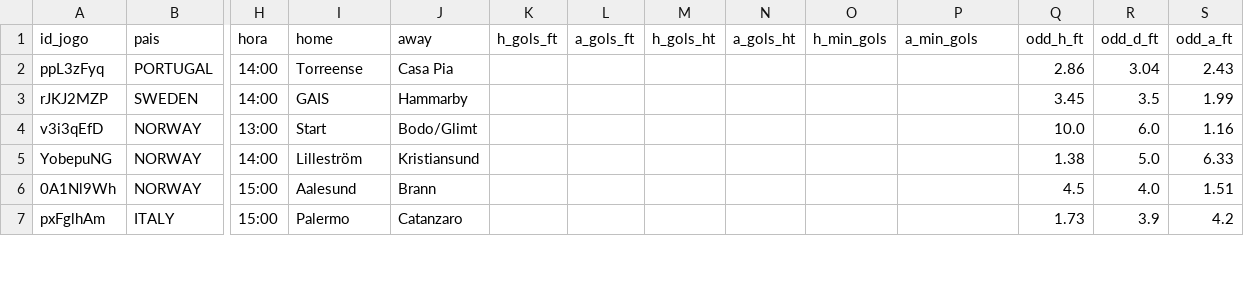
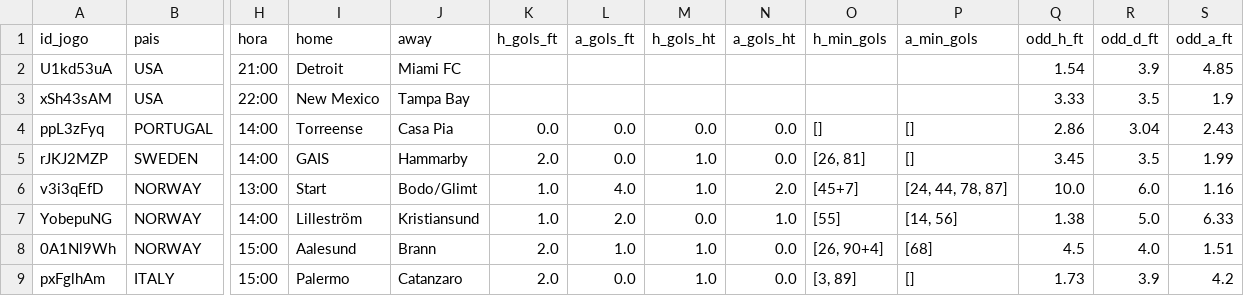
Before and after one commit to rafa3lsilva/webscrapping_redscore, a CSV file: data/jogos_do_dia/Jogos_do_Dia_Flashscore_20-05-2026.csv, drawn as a sheet; only a part is shown, gaps mark what is left out; addresses are those after the commit; rows hold the shown columns only; the diff covers the shown part only; the diff names each change by its address in the sheet, - before the commit and + after, or states it on an @@ line.

```diff
--- a/data/jogos_do_dia/Jogos_do_Dia_Flashscore_20-05-2026.csv
+++ b/data/jogos_do_dia/Jogos_do_Dia_Flashscore_20-05-2026.csv
+row 2: U1kd53uA | USA | 21:00 | Detroit | Miami FC |  |  |  |  |  |  | 1.54 | 3.9 | 4.85
+row 3: xSh43sAM | USA | 22:00 | New Mexico | Tampa Bay |  |  |  |  |  |  | 3.33 | 3.5 | 1.9
-K4 (h_gols_ft): (empty)
+K4 (h_gols_ft): 0.0
-L4:L5 (a_gols_ft): (empty)
+L4:L5 (a_gols_ft): 0.0
-M4 (h_gols_ht): (empty)
+M4 (h_gols_ht): 0.0
-N4:N5 (a_gols_ht): (empty)
+N4:N5 (a_gols_ht): 0.0
-O4 (h_min_gols): (empty)
+O4 (h_min_gols): []
-P4:P5 (a_min_gols): (empty)
+P4:P5 (a_min_gols): []
-K5 (h_gols_ft): (empty)
+K5 (h_gols_ft): 2.0
-M5:M6 (h_gols_ht): (empty)
+M5:M6 (h_gols_ht): 1.0
-O5 (h_min_gols): (empty)
+O5 (h_min_gols): [26, 81]
-K6:K7 (h_gols_ft): (empty)
+K6:K7 (h_gols_ft): 1.0
-L6 (a_gols_ft): (empty)
+L6 (a_gols_ft): 4.0
-N6 (a_gols_ht): (empty)
+N6 (a_gols_ht): 2.0
-O6 (h_min_gols): (empty)
+O6 (h_min_gols): [45+7]
-P6 (a_min_gols): (empty)
+P6 (a_min_gols): [24, 44, 78, 87]
-L7 (a_gols_ft): (empty)
+L7 (a_gols_ft): 2.0
-M7 (h_gols_ht): (empty)
+M7 (h_gols_ht): 0.0
-N7 (a_gols_ht): (empty)
+N7 (a_gols_ht): 1.0
-O7 (h_min_gols): (empty)
+O7 (h_min_gols): [55]
-P7 (a_min_gols): (empty)
+P7 (a_min_gols): [14, 56]
-K8:K9 (h_gols_ft): (empty)
+K8:K9 (h_gols_ft): 2.0
-L8 (a_gols_ft): (empty)
+L8 (a_gols_ft): 1.0
-M8:M9 (h_gols_ht): (empty)
+M8:M9 (h_gols_ht): 1.0
-N8:N9 (a_gols_ht): (empty)
+N8:N9 (a_gols_ht): 0.0
-O8 (h_min_gols): (empty)
+O8 (h_min_gols): [26, 90+4]
-P8 (a_min_gols): (empty)
+P8 (a_min_gols): [68]
-L9 (a_gols_ft): (empty)
+L9 (a_gols_ft): 0.0
-O9 (h_min_gols): (empty)
+O9 (h_min_gols): [3, 89]
-P9 (a_min_gols): (empty)
+P9 (a_min_gols): []
```
Also changed, not shown: 90 edited cells elsewhere in this file, data/jogos_do_dia/Jogos_do_Dia_Flashscore_21-05-2026.csv, 8 other files.
